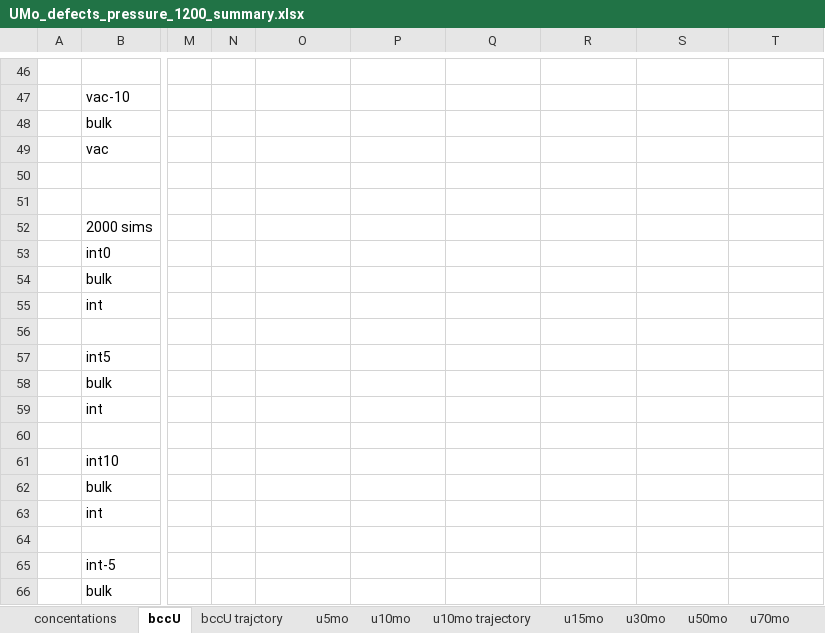
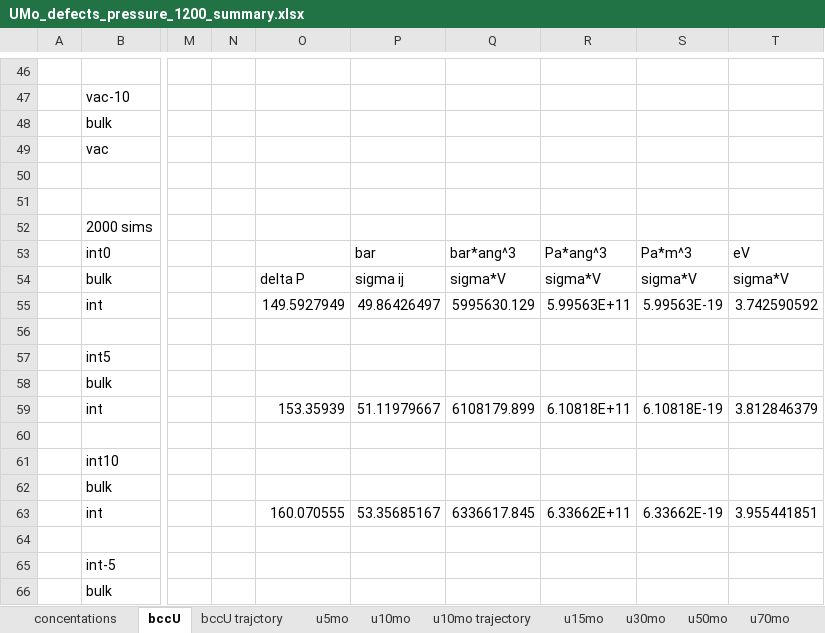
Before and after one commit to benbeeler/spreadsheets, an Excel workbook: USHPRR/UMo_defects_pressure_1200_summary.xlsx, sheet bccU, drawn as a sheet; only a part is shown, gaps mark what is left out; values as stored, in another font and other column widths than the file's, no borders; charts and pictures not drawn; the diff covers the shown part only; the diff names each change by its address in the sheet, - before the commit and + after, or states it on an @@ line.

```diff
--- a/USHPRR/UMo_defects_pressure_1200_summary.xlsx (sheet bccU)
+++ b/USHPRR/UMo_defects_pressure_1200_summary.xlsx (sheet bccU)
-P53: (empty)
+P53: bar
-Q53: (empty)
+Q53: bar*ang^3
-R53: (empty)
+R53: Pa*ang^3
-S53: (empty)
+S53: Pa*m^3
-T53: (empty)
+T53: eV
-O54: (empty)
+O54: delta P
-P54: (empty)
+P54: sigma ij
-Q54: (empty)
+Q54: sigma*V
-R54: (empty)
+R54: sigma*V
-S54: (empty)
+S54: sigma*V
-T54: (empty)
+T54: sigma*V
-O55: (empty)
+O55: 149.5927949
-P55: (empty)
+P55: 49.86426497
-Q55: (empty)
+Q55: 5995630.129
-R55: (empty)
+R55: 5.99563E+11
-S55: (empty)
+S55: 5.99563E-19
-T55: (empty)
+T55: 3.742590592
-O59: (empty)
+O59: 153.35939
-P59: (empty)
+P59: 51.11979667
-Q59: (empty)
+Q59: 6108179.899
-R59: (empty)
+R59: 6.10818E+11
-S59: (empty)
+S59: 6.10818E-19
-T59: (empty)
+T59: 3.812846379
-O63: (empty)
+O63: 160.070555
-P63: (empty)
+P63: 53.35685167
-Q63: (empty)
+Q63: 6336617.845
-R63: (empty)
+R63: 6.33662E+11
-S63: (empty)
+S63: 6.33662E-19
-T63: (empty)
+T63: 3.955441851
```
Also changed, not shown: 42 edited cells elsewhere in this sheet, sheet temp summary, sheet u5mo, sheet bccMo, sheet u50mo, sheet u10mo, sheet u15mo, 2 more sheets, charts or pictures, USHPRR/UMo_defects_pressure_1000_400.xlsx, USHPRR/UMo_defects_pressure_800_600.xlsx, 4 other files.
